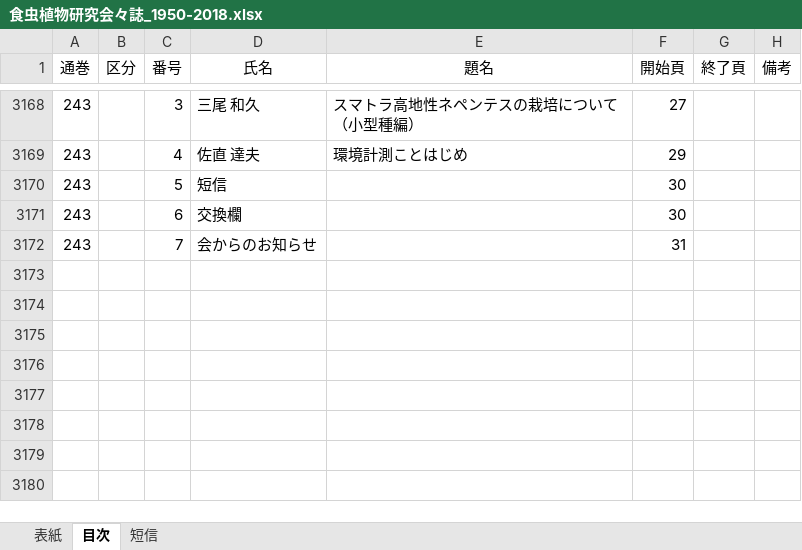
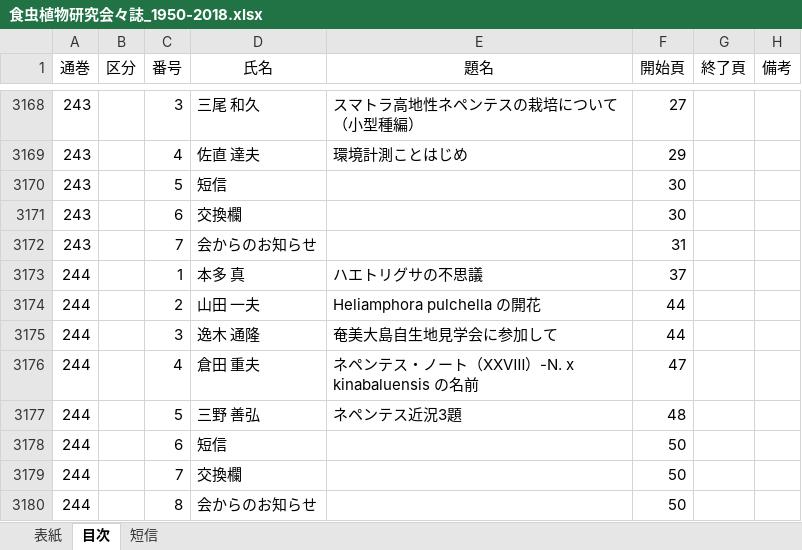
Before and after one commit to tsajiki/IPS, an Excel workbook: 食虫植物研究会々誌_1950-2018.xlsx, sheet 目次, drawn as a sheet; only a part is shown, gaps mark what is left out; values as stored, in another font and other column widths than the file's, no borders; the diff names each change by its address in the sheet, - before the commit and + after, or states it on an @@ line.

Commit message:
Add files via upload

```diff
--- a/食虫植物研究会々誌_1950-2018.xlsx (sheet 目次)
+++ b/食虫植物研究会々誌_1950-2018.xlsx (sheet 目次)
+row 3173: 244 |  | 1 | 本多 真 | ハエトリグサの不思議 | 37
+row 3174: 244 |  | 2 | 山田 一夫 | Heliamphora pulchella の開花 | 44
+row 3175: 244 |  | 3 | 逸木 通隆 | 奄美大島自生地見学会に参加して | 44
+row 3176: 244 |  | 4 | 倉田 重夫 | ネペンテス・ノート（ⅩⅩⅧ）-N. x kinabaluensis の名前 | 47
+row 3177: 244 |  | 5 | 三野 善弘 | ネペンテス近況3題 | 48
+row 3178: 244 |  | 6 | 短信 |  | 50
+row 3179: 244 |  | 7 | 交換欄 |  | 50
+row 3180: 244 |  | 8 | 会からのお知らせ |  | 50
```
Also changed, not shown: sheet 短信, sheet 表紙.
